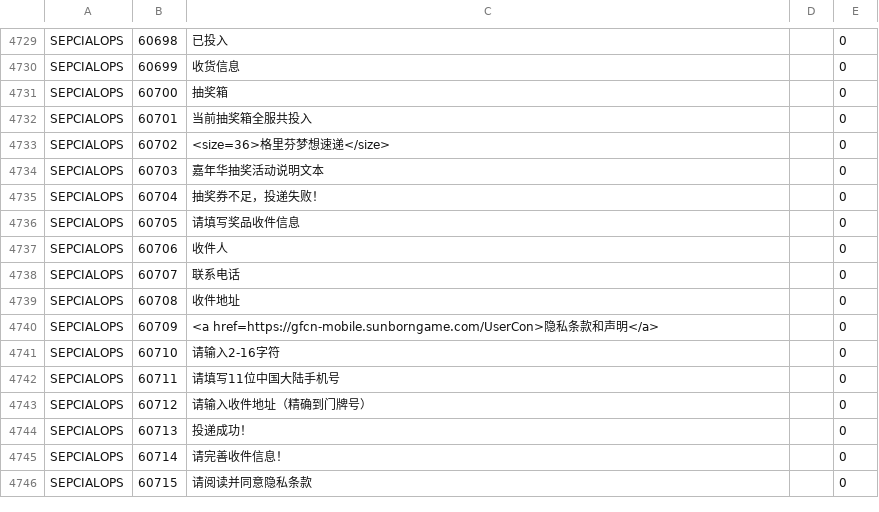
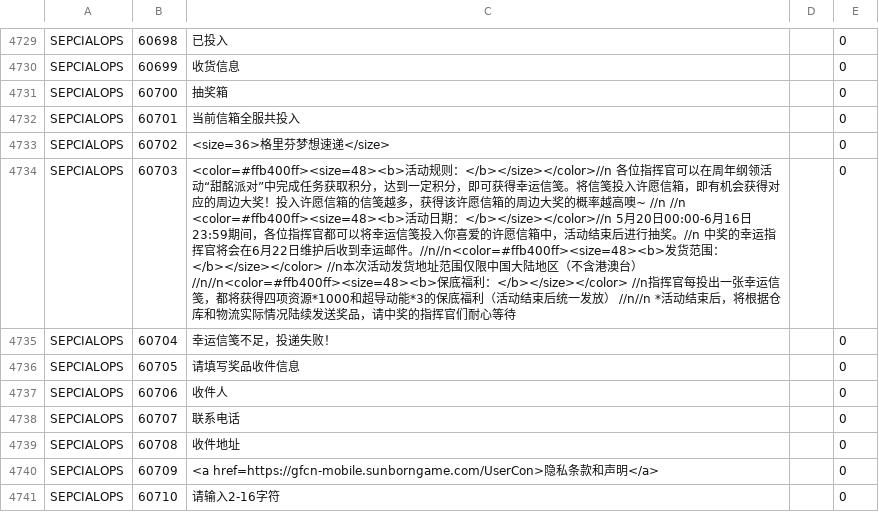
Before and after one commit to gf-data-tools/gf-data-us, a CSV file: asset/textdata/language/languagedata.csv, drawn as a sheet; only a part is shown, gaps mark what is left out; the shorter side is filled out with more unchanged rows.

```diff
--- a/asset/textdata/language/languagedata.csv
+++ b/asset/textdata/language/languagedata.csv
@@ -4731,6 +4731,6 @@ SEPCIALOPS,60699,收货信息,,0
 SEPCIALOPS,60700,抽奖箱,,0
-SEPCIALOPS,60701,当前抽奖箱全服共投入,,0
+SEPCIALOPS,60701,当前信箱全服共投入,,0
 SEPCIALOPS,60702,<size=36>格里芬梦想速递</size>,,0
-SEPCIALOPS,60703,嘉年华抽奖活动说明文本,,0
-SEPCIALOPS,60704,抽奖券不足，投递失败！,,0
+SEPCIALOPS,60703,<color=#ffb400ff><size=48><b>活动规则：</b></size></color>//n 各位指挥官可以在周年纲领活动“甜酩派对”中完成任务获取积分，达到一定积分，即可获得幸运信笺。将信笺投入许愿信箱，即有机会获得对应的周边大奖！投入许愿信箱的信笺越多，获得该许愿信箱的周边大奖的概率越高噢~ //n //n <color=#ffb400ff><size=48><b>活动日期：</b></size></color>//n 5月20日00:00-6月16日23:59期间，各位指挥官都可以将幸运信笺投入你喜爱的许愿信箱中，活动结束后进行抽奖。//n 中奖的幸运指挥官将会在6月22日维护后收到幸运邮件。//n//n<color=#ffb400ff><size=48><b>发货范围：</b></size></color> //n本次活动发货地址范围仅限中国大陆地区（不含港澳台）//n//n<color=#ffb400ff><size=48><b>保底福利：</b></size></color> //n指挥官每投出一张幸运信笺，都将获得四项资源*1000和超导动能*3的保底福利（活动结束后统一发放） //n//n  *活动结束后，将根据仓库和物流实际情况陆续发送奖品，请中奖的指挥官们耐心等待  ,,0
+SEPCIALOPS,60704,幸运信笺不足，投递失败！,,0
 SEPCIALOPS,60705,请填写奖品收件信息,,0
```
Also changed, not shown: asset/textdata/language/languagedata_hk.csv, asset/textdata/language/languagedata_jp.csv, 15 other files.
